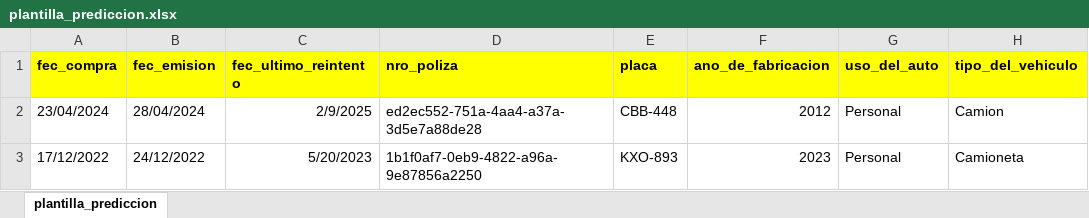
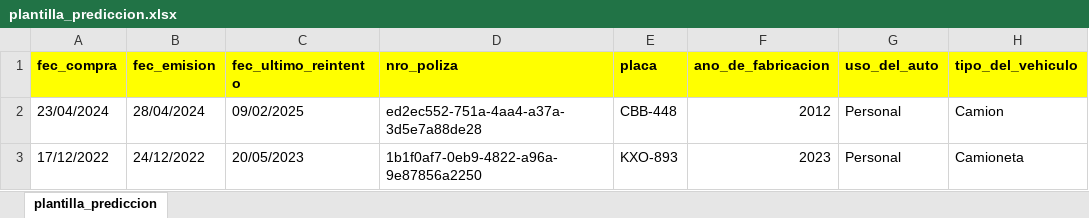
Before and after one commit to Wendell18xd/prediccion-soat-front, an Excel workbook: public/assets/plantillas/plantilla_prediccion.xlsx, sheet plantilla_prediccion, drawn as a sheet; only a part is shown; values as stored, in another font and other column widths than the file's, no borders; the diff names each change by its address in the sheet, - before the commit and + after, or states it on an @@ line.

Commit message:
feat: actualizar plantilla de predicción en formato Excel

```diff
--- a/public/assets/plantillas/plantilla_prediccion.xlsx (sheet plantilla_prediccion)
+++ b/public/assets/plantillas/plantilla_prediccion.xlsx (sheet plantilla_prediccion)
-C2 (fec_ultimo_reintento): 2/9/2025
+C2 (fec_ultimo_reintento): 09/02/2025
-C3 (fec_ultimo_reintento): 5/20/2023
+C3 (fec_ultimo_reintento): 20/05/2023
```
